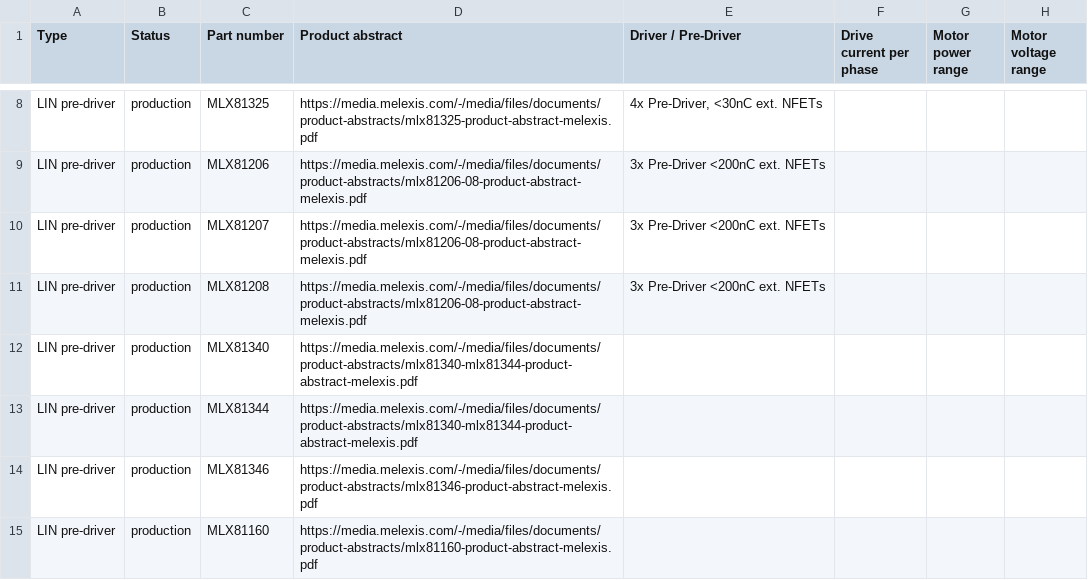
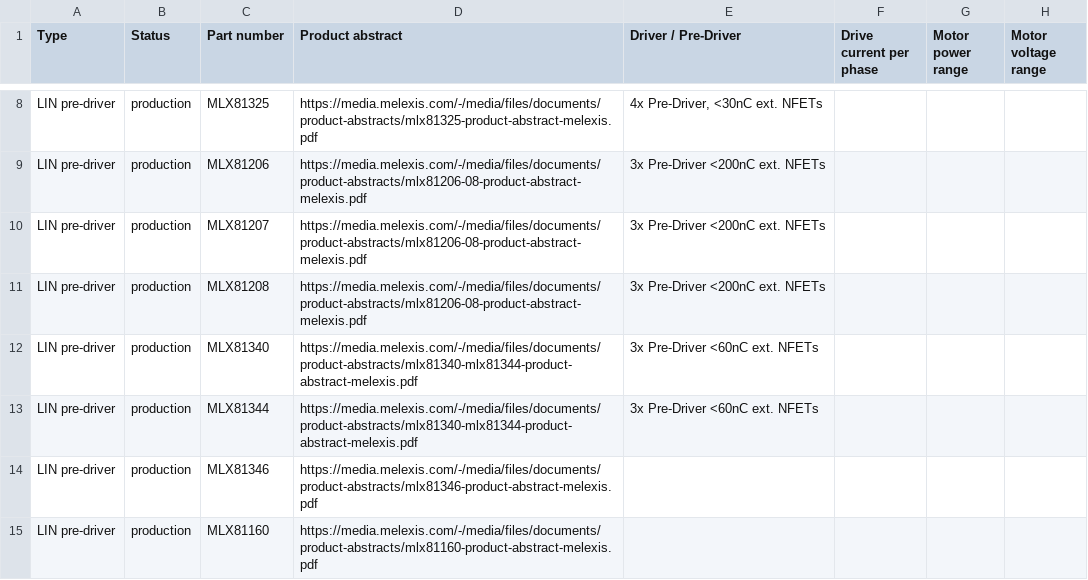
Before and after one commit to MelexisBC/Wizard--Embedded-Motor-Driver-ICs-Data, a CSV file: Embedded-Motor-Driver-ICs-Wizard-Data.csv, drawn as a sheet; only a part is shown, gaps mark what is left out; the diff names each change by its address in the sheet, - before the commit and + after, or states it on an @@ line.

Commit message:
Wizard - Embedded motor driver ICs - Google sheet updated

```diff
--- a/Embedded-Motor-Driver-ICs-Wizard-Data.csv
+++ b/Embedded-Motor-Driver-ICs-Wizard-Data.csv
-E12:E13 (Driver / Pre-Driver): (empty)
+E12:E13 (Driver / Pre-Driver): 3x Pre-Driver <60nC ext. NFETs
```
